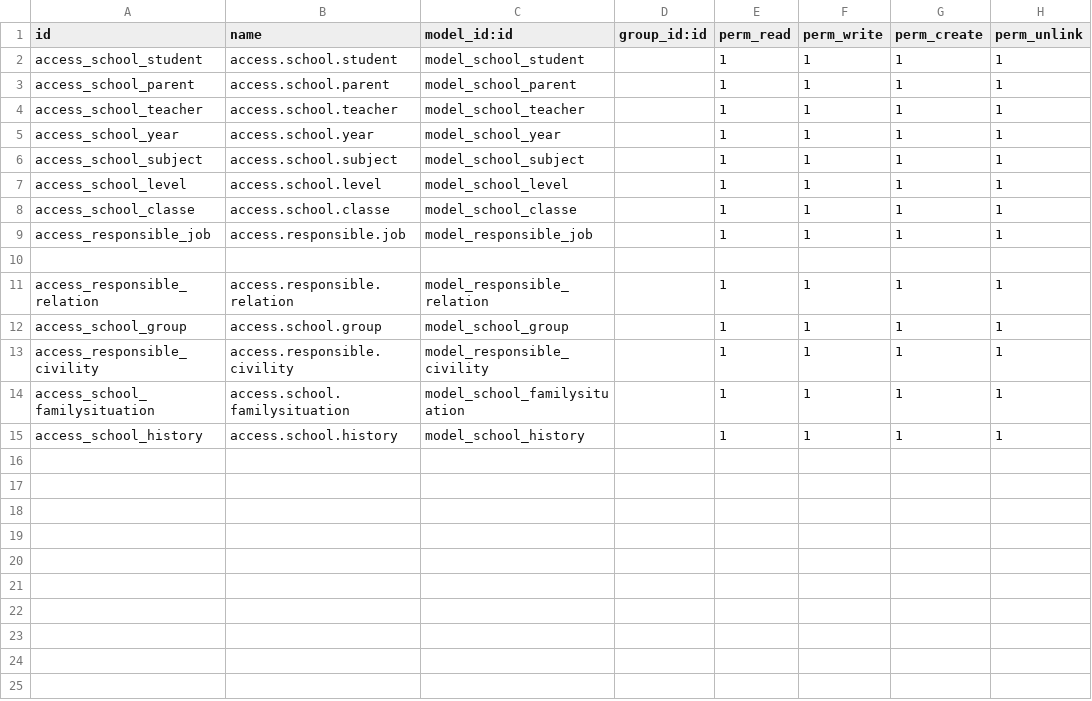
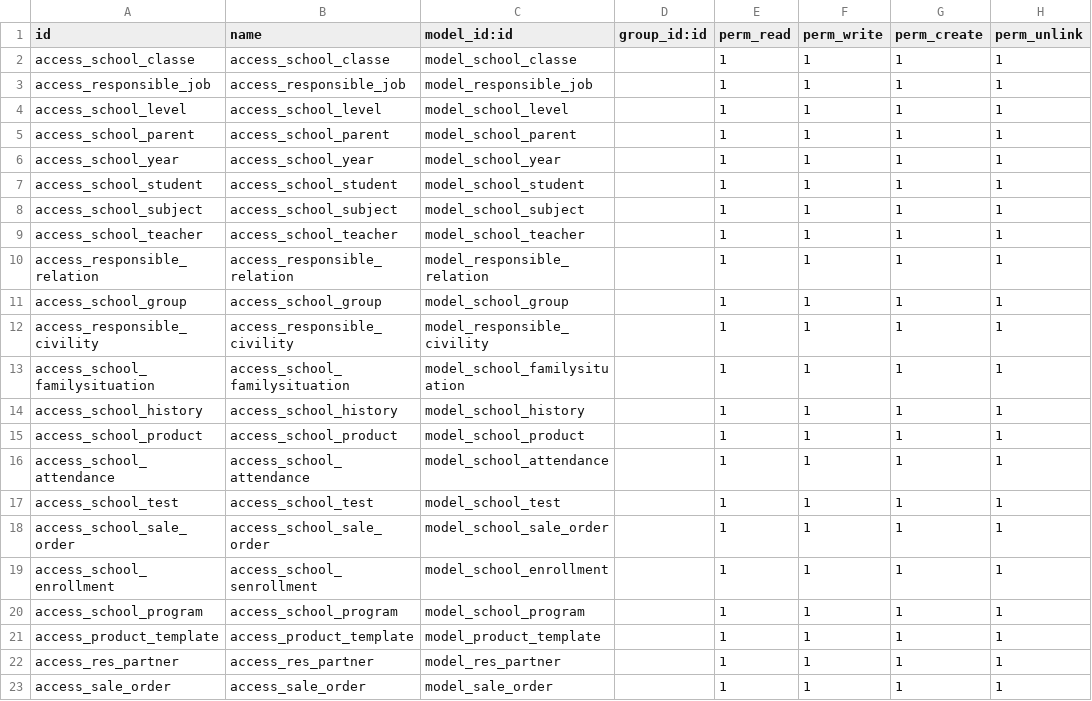
Before and after one commit to AhmedAabedd/School-Management, a CSV file: security/ir.model.access.csv, drawn as a sheet.

Commit message:
Fixing models access in the security file

```diff
--- a/security/ir.model.access.csv
+++ b/security/ir.model.access.csv
@@ -1,15 +1,23 @@
 id,name,model_id:id,group_id:id,perm_read,perm_write,perm_create,perm_unlink
-access_school_student,access.school.student,model_school_student,,1,1,1,1
-access_school_parent,access.school.parent,model_school_parent,,1,1,1,1
-access_school_teacher,access.school.teacher,model_school_teacher,,1,1,1,1
-access_school_year,access.school.year,model_school_year,,1,1,1,1
-access_school_subject,access.school.subject,model_school_subject,,1,1,1,1
-access_school_level,access.school.level,model_school_level,,1,1,1,1
-access_school_classe,access.school.classe,model_school_classe,,1,1,1,1
-access_responsible_job,access.responsible.job,model_responsible_job,,1,1,1,1
-
-access_responsible_relation,access.responsible.relation,model_responsible_relation,,1,1,1,1
-access_school_group,access.school.group,model_school_group,,1,1,1,1
-access_responsible_civility,access.responsible.civility,model_responsible_civility,,1,1,1,1
-access_school_familysituation,access.school.familysituation,model_school_familysituation,,1,1,1,1
-access_school_history,access.school.history,model_school_history,,1,1,1,1
+access_school_classe,access_school_classe,model_school_classe,,1,1,1,1
+access_responsible_job,access_responsible_job,model_responsible_job,,1,1,1,1
+access_school_level,access_school_level,model_school_level,,1,1,1,1
+access_school_parent,access_school_parent,model_school_parent,,1,1,1,1
+access_school_year,access_school_year,model_school_year,,1,1,1,1
+access_school_student,access_school_student,model_school_student,,1,1,1,1
+access_school_subject,access_school_subject,model_school_subject,,1,1,1,1
+access_school_teacher,access_school_teacher,model_school_teacher,,1,1,1,1
+access_responsible_relation,access_responsible_relation,model_responsible_relation,,1,1,1,1
+access_school_group,access_school_group,model_school_group,,1,1,1,1
+access_responsible_civility,access_responsible_civility,model_responsible_civility,,1,1,1,1
+access_school_familysituation,access_school_familysituation,model_school_familysituation,,1,1,1,1
+access_school_history,access_school_history,model_school_history,,1,1,1,1
+access_school_product,access_school_product,model_school_product,,1,1,1,1
+access_school_attendance,access_school_attendance,model_school_attendance,,1,1,1,1
+access_school_test,access_school_test,model_school_test,,1,1,1,1
+access_school_sale_order,access_school_sale_order,model_school_sale_order,,1,1,1,1
+access_school_enrollment,access_school_senrollment,model_school_enrollment,,1,1,1,1
+access_school_program,access_school_program,model_school_program,,1,1,1,1
+access_product_template,access_product_template,model_product_template,,1,1,1,1
+access_res_partner,access_res_partner,model_res_partner,,1,1,1,1
+access_sale_order,access_sale_order,model_sale_order,,1,1,1,1
```
Also changed, not shown: 16 other files.
